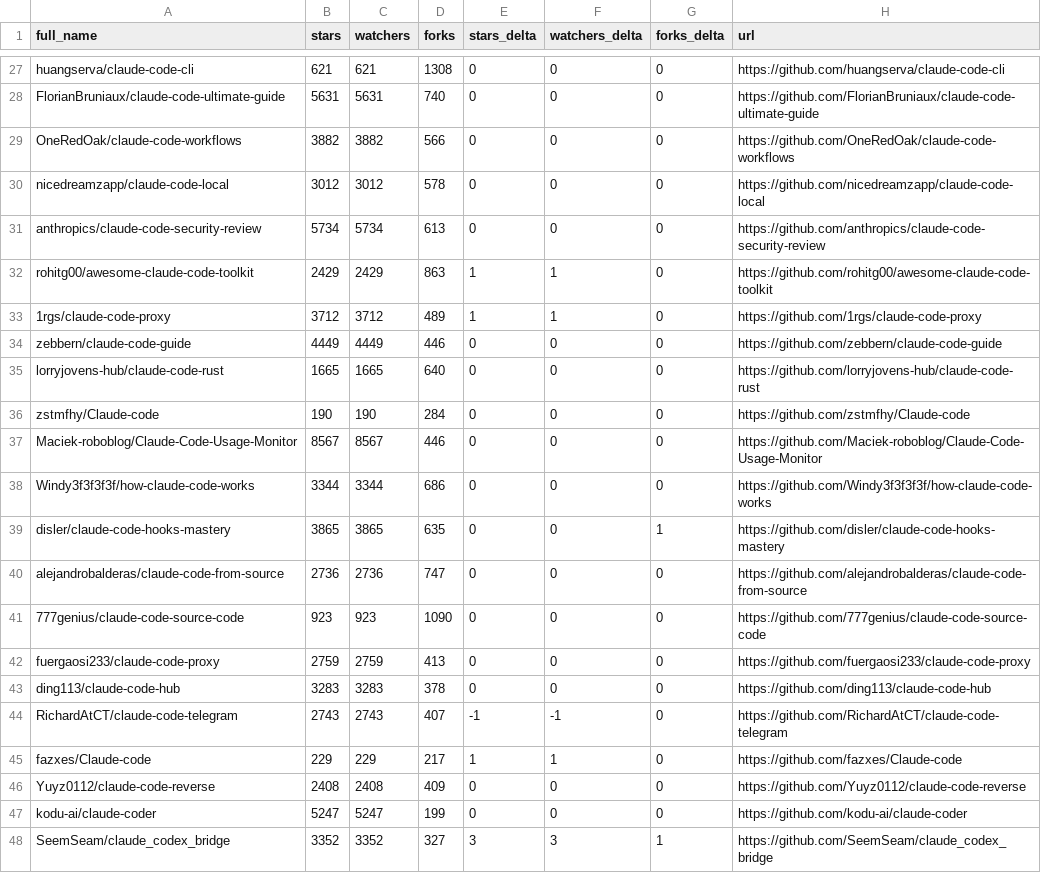
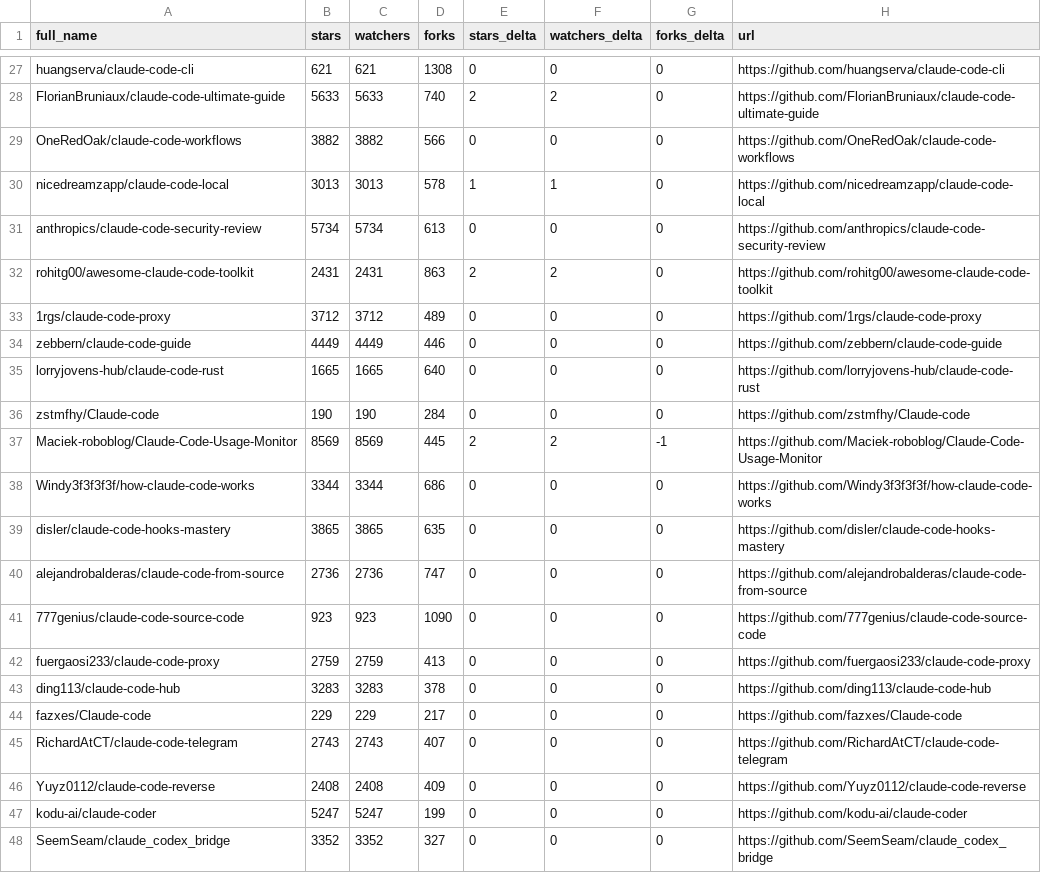
Before and after one commit to birhantprkc/awesome-claude-code, a CSV file: data/repo-ticker.csv, drawn as a sheet; only a part is shown, gaps mark what is left out; removed rows and columns are numbered as before the commit, all else as after; the diff covers the shown part only; the diff names each change by its address in the sheet, - before the commit and + after, or states it on an @@ line.

```diff
--- a/data/repo-ticker.csv
+++ b/data/repo-ticker.csv
-B28 (stars): 5631
+B28 (stars): 5633
-C28 (watchers): 5631
+C28 (watchers): 5633
-E28 (stars_delta): 0
+E28 (stars_delta): 2
-F28 (watchers_delta): 0
+F28 (watchers_delta): 2
-B30 (stars): 3012
+B30 (stars): 3013
-C30 (watchers): 3012
+C30 (watchers): 3013
-E30 (stars_delta): 0
+E30 (stars_delta): 1
-F30 (watchers_delta): 0
+F30 (watchers_delta): 1
-B32 (stars): 2429
+B32 (stars): 2431
-C32 (watchers): 2429
+C32 (watchers): 2431
-E32 (stars_delta): 1
+E32 (stars_delta): 2
-F32 (watchers_delta): 1
+F32 (watchers_delta): 2
-E33 (stars_delta): 1
+E33 (stars_delta): 0
-F33 (watchers_delta): 1
+F33 (watchers_delta): 0
-B37 (stars): 8567
+B37 (stars): 8569
-C37 (watchers): 8567
+C37 (watchers): 8569
-D37 (forks): 446
+D37 (forks): 445
-E37 (stars_delta): 0
+E37 (stars_delta): 2
-F37 (watchers_delta): 0
+F37 (watchers_delta): 2
-G37 (forks_delta): 0
+G37 (forks_delta): -1
-G39 (forks_delta): 1
+G39 (forks_delta): 0
-row 44: RichardAtCT/claude-code-telegram | 2743 | 2743 | 407 | -1 | -1 | 0 | https://github.com/RichardAtCT/claude-code-telegram
-E44 (stars_delta): 1
+E44 (stars_delta): 0
-F44 (watchers_delta): 1
+F44 (watchers_delta): 0
+row 45: RichardAtCT/claude-code-telegram | 2743 | 2743 | 407 | 0 | 0 | 0 | https://github.com/RichardAtCT/claude-code-telegram
-E48 (stars_delta): 3
+E48 (stars_delta): 0
-F48 (watchers_delta): 3
+F48 (watchers_delta): 0
-G48 (forks_delta): 1
+G48 (forks_delta): 0
```
Also changed, not shown: 2 added rows, 2 removed rows, 1 moved row and 95 edited cells elsewhere in this file, 2 other files.
